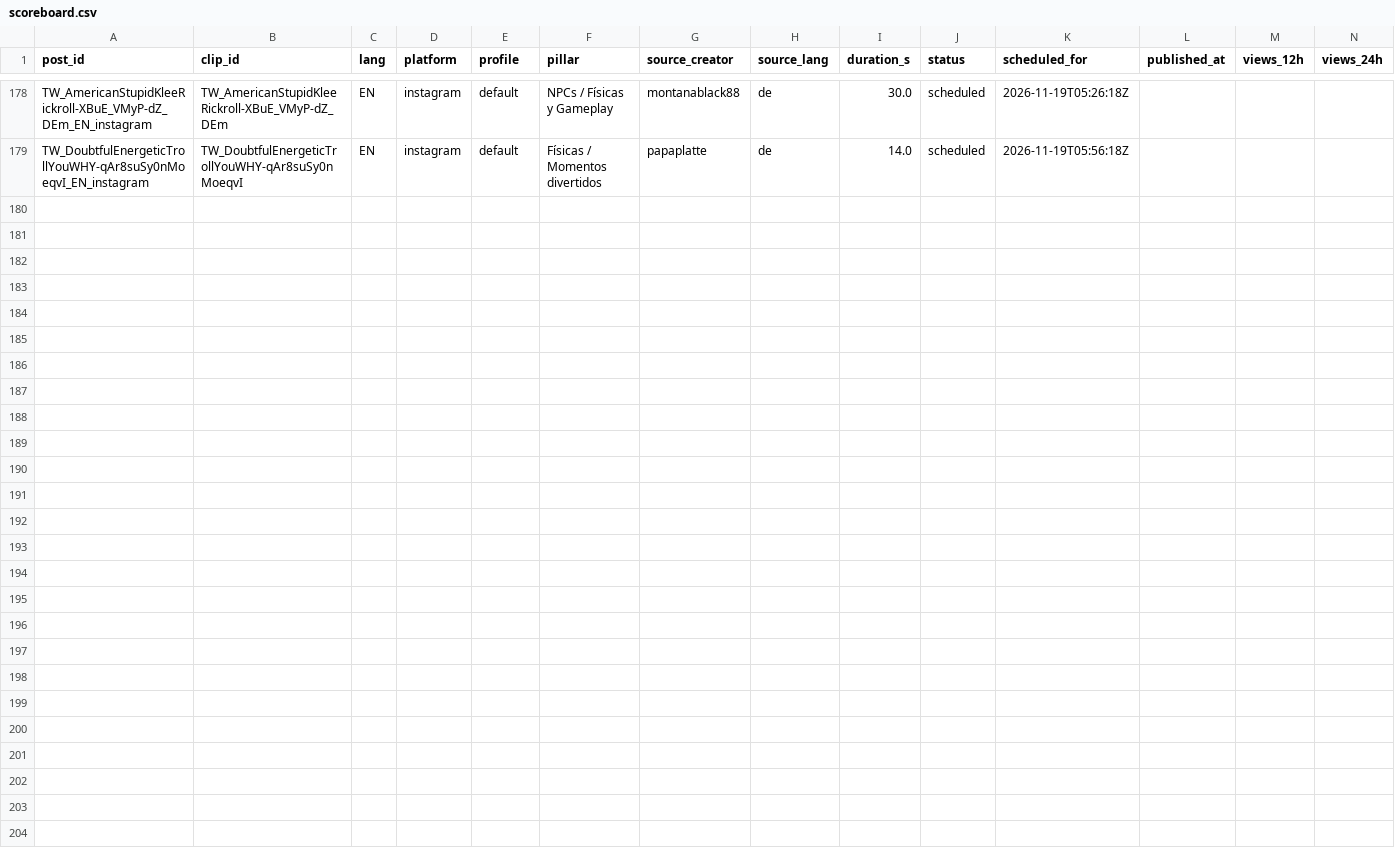
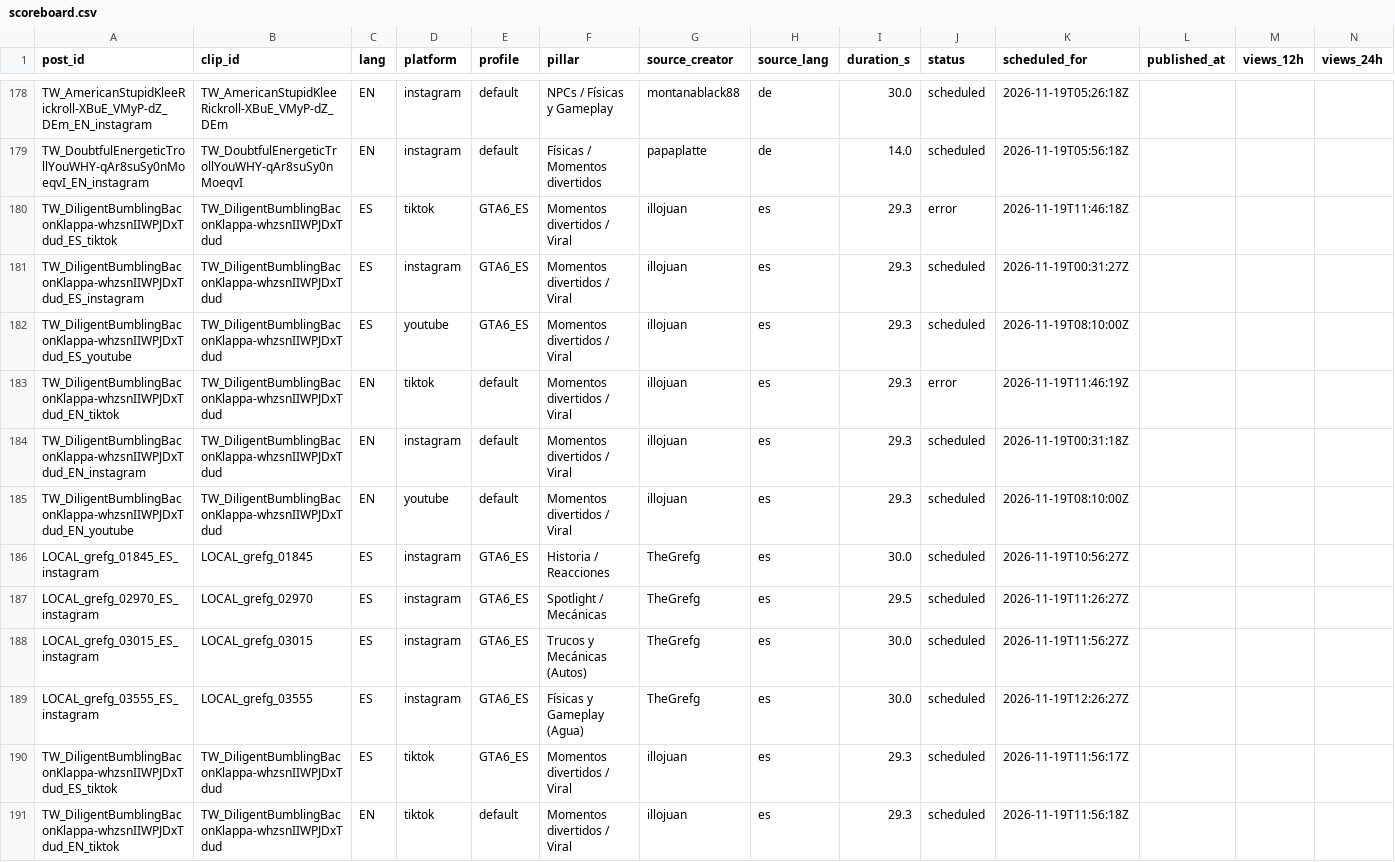
Before and after one commit to ty2mcdwdhw-hash/okx-proxy, a CSV file: GTA6_AUTO_CLIPPER/scoreboard.csv, drawn as a sheet; only a part is shown, gaps mark what is left out; rows hold the shown columns only; the diff names each change by its address in the sheet, - before the commit and + after, or states it on an @@ line.

```diff
--- a/GTA6_AUTO_CLIPPER/scoreboard.csv
+++ b/GTA6_AUTO_CLIPPER/scoreboard.csv
+row 180: TW_DiligentBumblingBaconKlappa-whzsnIIWPJDxTdud_ES_tiktok | TW_DiligentBumblingBaconKlappa-whzsnIIWPJDxTdud | ES | tiktok | GTA6_ES | Momentos divertidos / Viral | illojuan | es | 29.3 | error | 2026-11-19T11:46:18Z
+row 181: TW_DiligentBumblingBaconKlappa-whzsnIIWPJDxTdud_ES_instagram | TW_DiligentBumblingBaconKlappa-whzsnIIWPJDxTdud | ES | instagram | GTA6_ES | Momentos divertidos / Viral | illojuan | es | 29.3 | scheduled | 2026-11-19T00:31:27Z
+row 182: TW_DiligentBumblingBaconKlappa-whzsnIIWPJDxTdud_ES_youtube | TW_DiligentBumblingBaconKlappa-whzsnIIWPJDxTdud | ES | youtube | GTA6_ES | Momentos divertidos / Viral | illojuan | es | 29.3 | scheduled | 2026-11-19T08:10:00Z
+row 183: TW_DiligentBumblingBaconKlappa-whzsnIIWPJDxTdud_EN_tiktok | TW_DiligentBumblingBaconKlappa-whzsnIIWPJDxTdud | EN | tiktok | default | Momentos divertidos / Viral | illojuan | es | 29.3 | error | 2026-11-19T11:46:19Z
+row 184: TW_DiligentBumblingBaconKlappa-whzsnIIWPJDxTdud_EN_instagram | TW_DiligentBumblingBaconKlappa-whzsnIIWPJDxTdud | EN | instagram | default | Momentos divertidos / Viral | illojuan | es | 29.3 | scheduled | 2026-11-19T00:31:18Z
+row 185: TW_DiligentBumblingBaconKlappa-whzsnIIWPJDxTdud_EN_youtube | TW_DiligentBumblingBaconKlappa-whzsnIIWPJDxTdud | EN | youtube | default | Momentos divertidos / Viral | illojuan | es | 29.3 | scheduled | 2026-11-19T08:10:00Z
+row 186: LOCAL_grefg_01845_ES_instagram | LOCAL_grefg_01845 | ES | instagram | GTA6_ES | Historia / Reacciones | TheGrefg | es | 30.0 | scheduled | 2026-11-19T10:56:27Z
+row 187: LOCAL_grefg_02970_ES_instagram | LOCAL_grefg_02970 | ES | instagram | GTA6_ES | Spotlight / Mecánicas | TheGrefg | es | 29.5 | scheduled | 2026-11-19T11:26:27Z
+row 188: LOCAL_grefg_03015_ES_instagram | LOCAL_grefg_03015 | ES | instagram | GTA6_ES | Trucos y Mecánicas (Autos) | TheGrefg | es | 30.0 | scheduled | 2026-11-19T11:56:27Z
+row 189: LOCAL_grefg_03555_ES_instagram | LOCAL_grefg_03555 | ES | instagram | GTA6_ES | Físicas y Gameplay (Agua) | TheGrefg | es | 30.0 | scheduled | 2026-11-19T12:26:27Z
+row 190: TW_DiligentBumblingBaconKlappa-whzsnIIWPJDxTdud_ES_tiktok | TW_DiligentBumblingBaconKlappa-whzsnIIWPJDxTdud | ES | tiktok | GTA6_ES | Momentos divertidos / Viral | illojuan | es | 29.3 | scheduled | 2026-11-19T11:56:17Z
+row 191: TW_DiligentBumblingBaconKlappa-whzsnIIWPJDxTdud_EN_tiktok | TW_DiligentBumblingBaconKlappa-whzsnIIWPJDxTdud | EN | tiktok | default | Momentos divertidos / Viral | illojuan | es | 29.3 | scheduled | 2026-11-19T11:56:18Z
```
Also changed, not shown: 2 other files.
